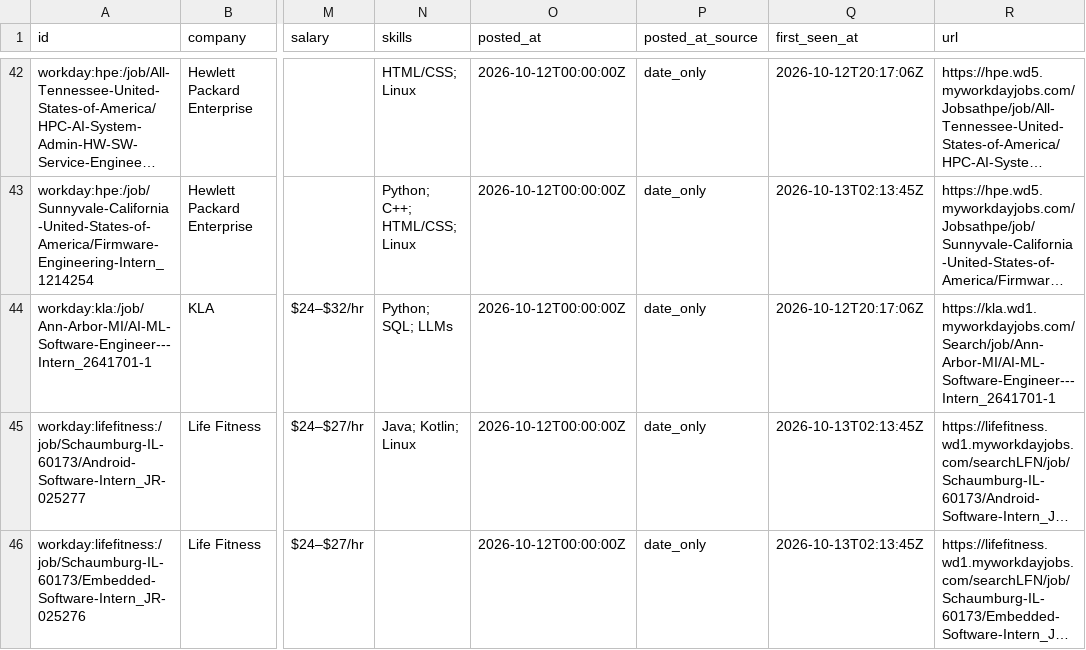
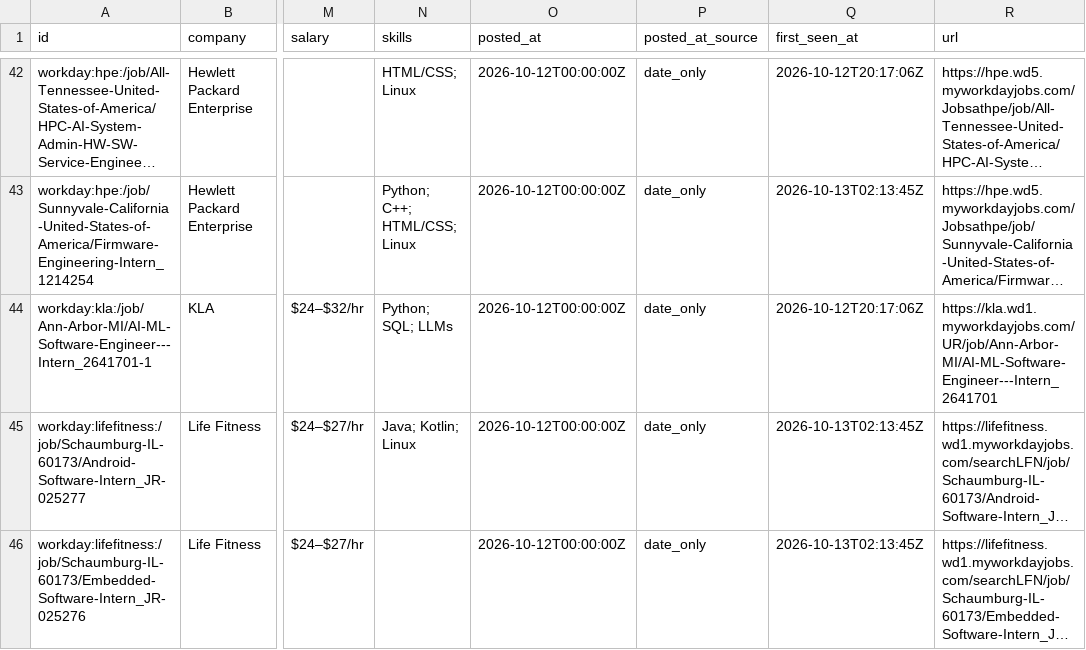
Before and after one commit to HarshaPrakash1/Automated-List-Of-Spring-2027-Tech-Internships, a CSV file: data/internships.csv, drawn as a sheet; only a part is shown, gaps mark what is left out; long unchanged cells end in …; the diff covers the shown part only; the diff names each change by its address in the sheet, - before the commit and + after, or states it on an @@ line.

```diff
--- a/data/internships.csv
+++ b/data/internships.csv
-R44 (url): https://kla.wd1.myworkdayjobs.com/Search/job/Ann-Arbor-MI/AI-ML-Software-Engineer---Intern_2641701-1
+R44 (url): https://kla.wd1.myworkdayjobs.com/UR/job/Ann-Arbor-MI/AI-ML-Software-Engineer---Intern_2641701
```
Also changed, not shown: 1 added row, 2 removed rows, 6 moved rows and 7 edited cells elsewhere in this file, docs/internships.csv, 12 other files.
